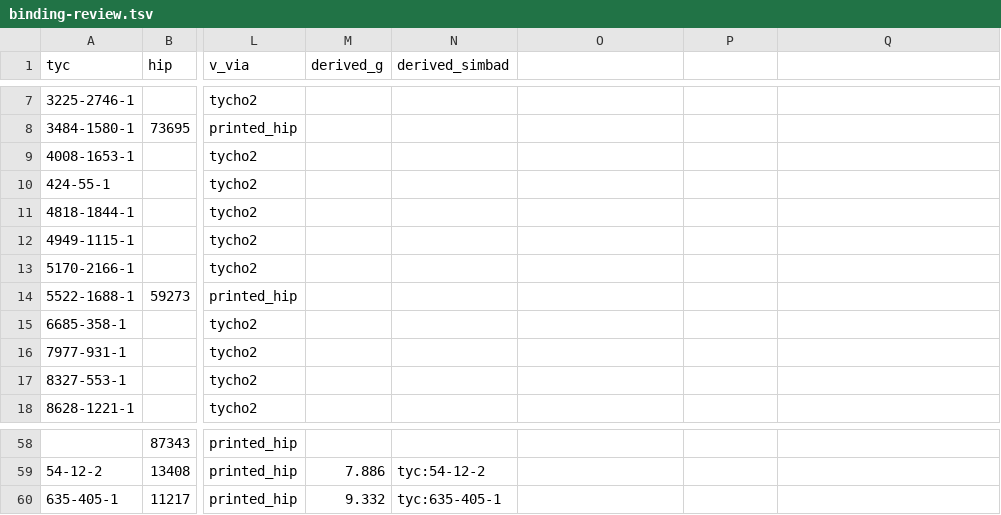
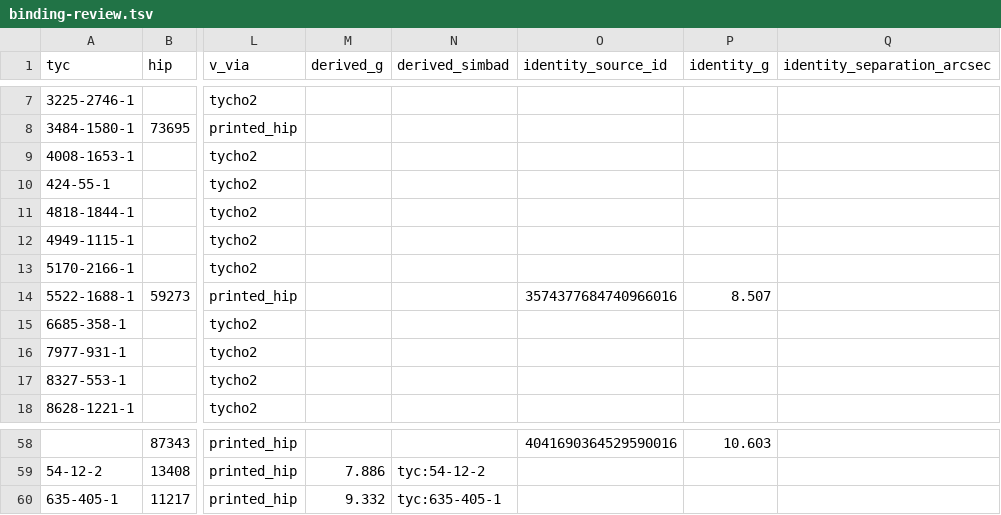
Before and after one commit to alexmensch/stellata, a TSV file: data/membership/binding-review.tsv, drawn as a sheet; only a part is shown, gaps mark what is left out; the diff covers the shown part only; the diff names each change by its address in the sheet, - before the commit and + after, or states it on an @@ line.

```diff
--- a/data/membership/binding-review.tsv
+++ b/data/membership/binding-review.tsv
-O1: (empty)
+O1: identity_source_id
-P1: (empty)
+P1: identity_g
-Q1: (empty)
+Q1: identity_separation_arcsec
-O14 (identity_source_id): (empty)
+O14 (identity_source_id): 3574377684740966016
-P14 (identity_g): (empty)
+P14 (identity_g): 8.507
-O58 (identity_source_id): (empty)
+O58 (identity_source_id): 4041690364529590016
-P58 (identity_g): (empty)
+P58 (identity_g): 10.603
```
Also changed, not shown: 32 edited cells elsewhere in this file, 1 other file.
